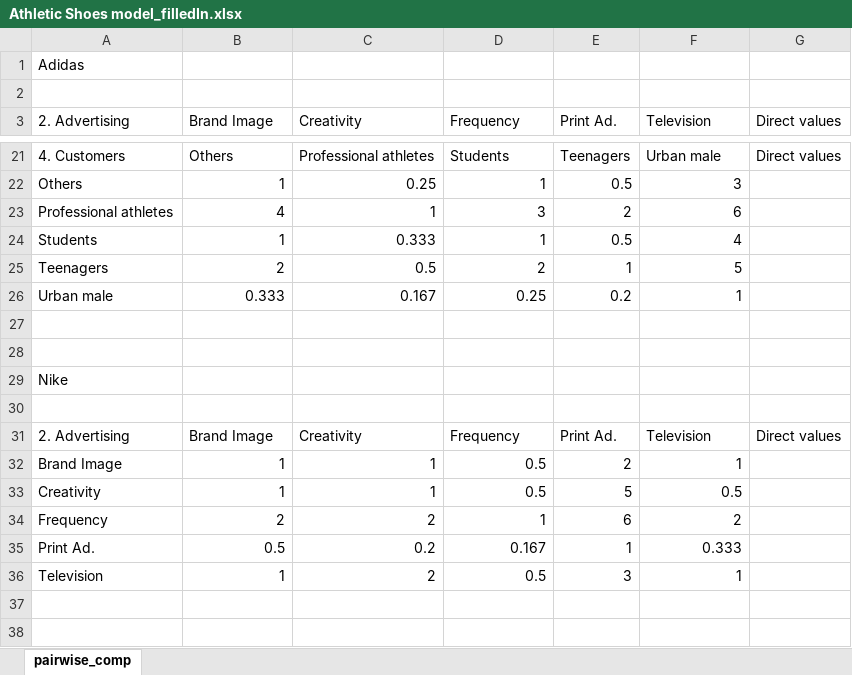
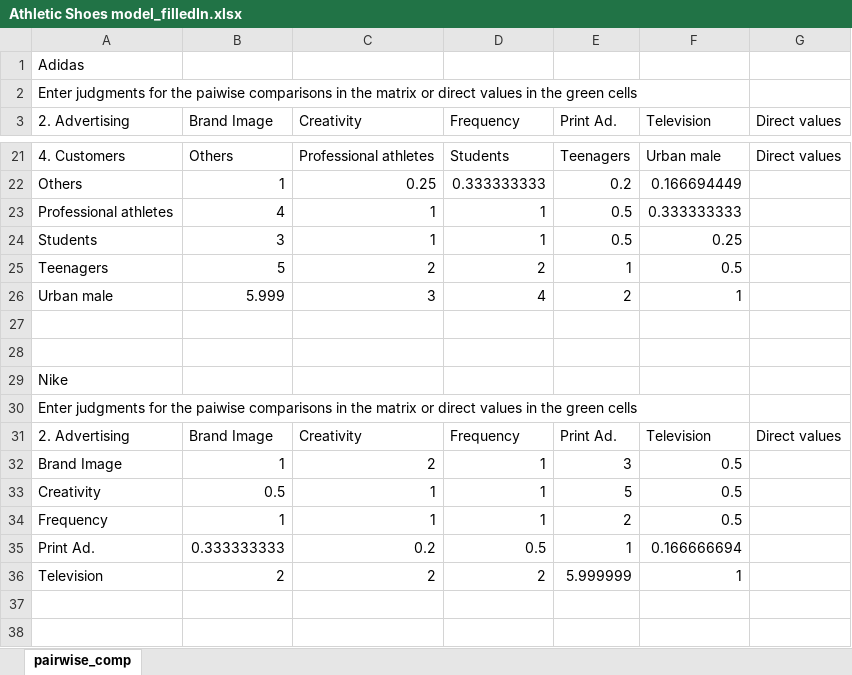
Before and after one commit to CreativeDecisions/AhpAnpLib, an Excel workbook: Examples/ANP_Athletic_Shoes/Athletic Shoes model_filledIn.xlsx, sheet pairwise_comp, drawn as a sheet; only a part is shown, gaps mark what is left out; values as stored, in another font and other column widths than the file's, no cell formats; the diff covers the shown part only; the diff names each change by its address in the sheet, - before the commit and + after, or states it on an @@ line.

```diff
--- a/Examples/ANP_Athletic_Shoes/Athletic Shoes model_filledIn.xlsx (sheet pairwise_comp)
+++ b/Examples/ANP_Athletic_Shoes/Athletic Shoes model_filledIn.xlsx (sheet pairwise_comp)
-A2 (2. Advertising): (empty)
+A2 (2. Advertising): Enter judgments for the paiwise comparisons in the matrix or direct values in the green cells
-D22 (Frequency): 1
+D22 (Frequency): 0.333333333
-E22 (Print Ad.): 0.5
+E22 (Print Ad.): 0.2
-F22 (Television): 3
+F22 (Television): 0.166694449
-D23 (Frequency): 3
+D23 (Frequency): 1
-E23 (Print Ad.): 2
+E23 (Print Ad.): 0.5
-F23 (Television): 6
+F23 (Television): 0.333333333
-B24 (Brand Image): 1
+B24 (Brand Image): 3
-C24 (Creativity): 0.333
+C24 (Creativity): 1
-F24 (Television): 4
+F24 (Television): 0.25
-B25 (Brand Image): 2
+B25 (Brand Image): 5
-C25 (Creativity): 0.5
+C25 (Creativity): 2
-F25 (Television): 5
+F25 (Television): 0.5
-B26 (Brand Image): 0.333
+B26 (Brand Image): 5.999
-C26 (Creativity): 0.167
+C26 (Creativity): 3
-D26 (Frequency): 0.25
+D26 (Frequency): 4
-E26 (Print Ad.): 0.2
+E26 (Print Ad.): 2
-A30 (2. Advertising): (empty)
+A30 (2. Advertising): Enter judgments for the paiwise comparisons in the matrix or direct values in the green cells
-C32 (Creativity): 1
+C32 (Creativity): 2
-D32:D33 (Frequency): 0.5
+D32:D33 (Frequency): 1
-E32 (Print Ad.): 2
+E32 (Print Ad.): 3
-F32 (Television): 1
+F32 (Television): 0.5
-B33 (Brand Image): 1
+B33 (Brand Image): 0.5
-B34 (Brand Image): 2
+B34 (Brand Image): 1
-C34 (Creativity): 2
+C34 (Creativity): 1
-E34 (Print Ad.): 6
+E34 (Print Ad.): 2
-F34 (Television): 2
+F34 (Television): 0.5
-B35 (Brand Image): 0.5
+B35 (Brand Image): 0.333333333
-D35 (Frequency): 0.167
+D35 (Frequency): 0.5
-F35 (Television): 0.333
+F35 (Television): 0.166666694
-B36 (Brand Image): 1
+B36 (Brand Image): 2
-D36 (Frequency): 0.5
+D36 (Frequency): 2
-E36 (Print Ad.): 3
+E36 (Print Ad.): 5.999999
```
Also changed, not shown: 7 added rows, 16 removed rows and 655 edited cells elsewhere in this sheet, cell formats, formulas that keep their value, 4 other files.
